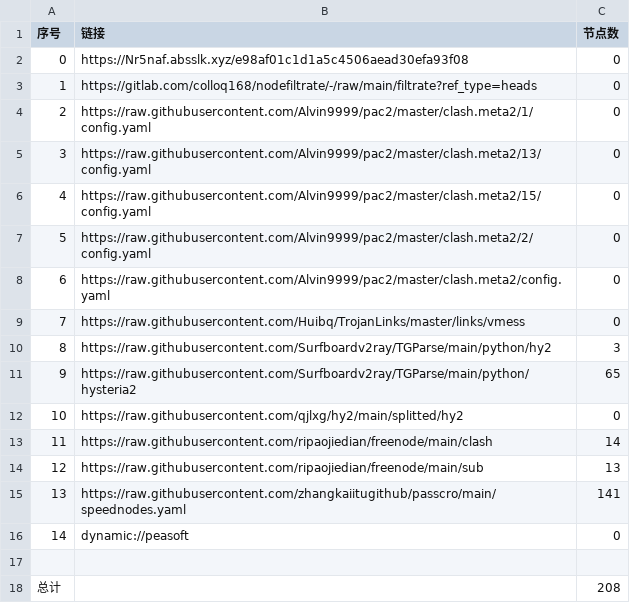
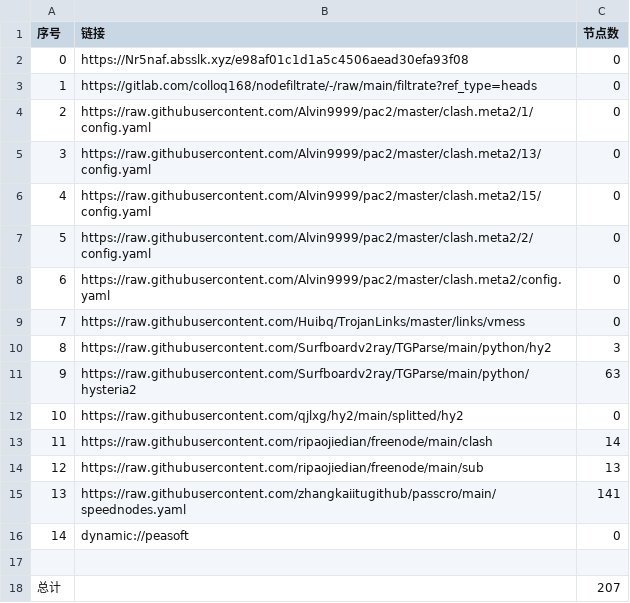
Before and after one commit to hua9898998/mycookie, a CSV file: list_result.csv, drawn as a sheet.

```diff
--- a/list_result.csv
+++ b/list_result.csv
@@ -10,3 +10,3 @@
 8,https://raw.githubusercontent.com/Surfboardv2ray/TGParse/main/python/hy2,3
-9,https://raw.githubusercontent.com/Surfboardv2ray/TGParse/main/python/hysteria2,65
+9,https://raw.githubusercontent.com/Surfboardv2ray/TGParse/main/python/hysteria2,63
 10,https://raw.githubusercontent.com/qjlxg/hy2/main/splitted/hy2,0
@@ -17,2 +17,2 @@
 
-总计,,208
+总计,,207
```
Also changed, not shown: 7 other files.
